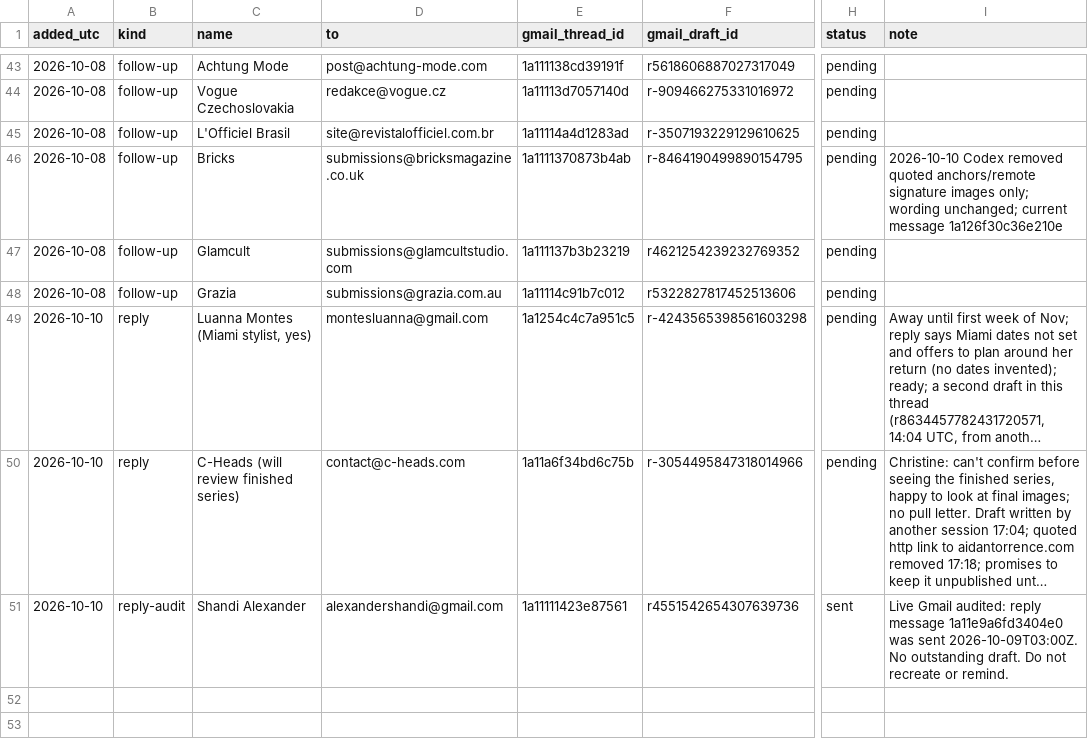
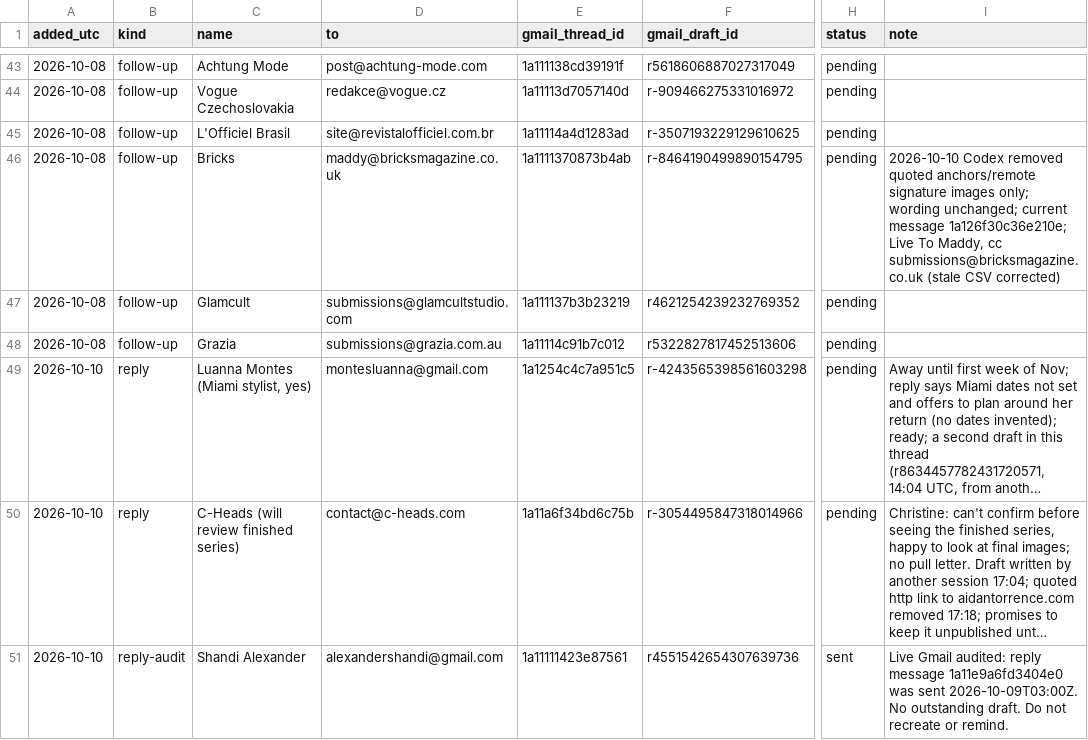
Before and after one commit to aidantorrence2/aidan-modern, a CSV file: marketing/outreach-log/approvals.csv, drawn as a sheet; only a part is shown, gaps mark what is left out; long unchanged cells end in …; the diff names each change by its address in the sheet, - before the commit and + after, or states it on an @@ line.

Commit message:
Align BRICKS approval recipient with verified current Gmail draft

```diff
--- a/marketing/outreach-log/approvals.csv
+++ b/marketing/outreach-log/approvals.csv
-D46 (to): submissions@bricksmagazine.co.uk
+D46 (to): maddy@bricksmagazine.co.uk
-I46 (note): …current message 1a126f30c36e210e
+I46 (note): …current message 1a126f30c36e210e; Live To Maddy, cc submissions@bricksmagazine.co.uk (stale CSV corrected)
```
